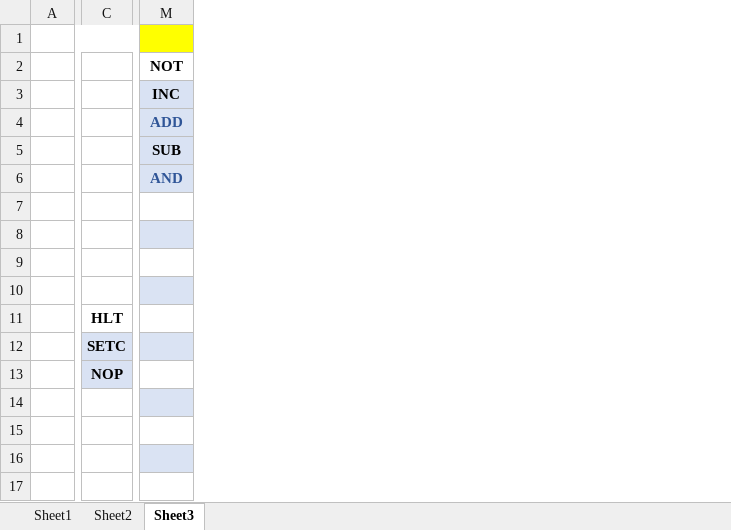
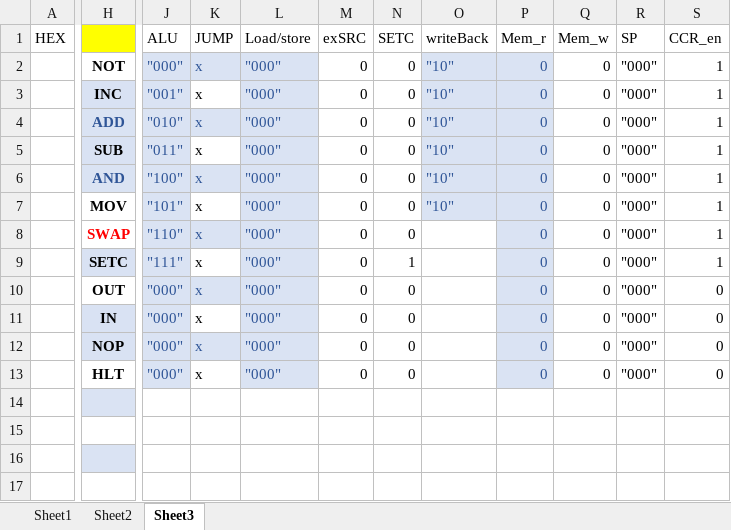
Before and after one commit to MousaMohammad/Piplined-Processor-Computer-Architecture, an Excel workbook: Instruction_Bit_Details_Incomplete.xlsx, sheet Sheet3, drawn as a sheet; only a part is shown, gaps mark what is left out; values as stored, in another font and other column widths than the file's, no borders; removed rows and columns are numbered as before the commit, all else as after; the diff covers the shown part only; the diff names each change by its address in the sheet, - before the commit and + after, or states it on an @@ line.

Commit message:
excel updated

```diff
--- a/Instruction_Bit_Details_Incomplete.xlsx (sheet Sheet3)
+++ b/Instruction_Bit_Details_Incomplete.xlsx (sheet Sheet3)
-column A, empty
-column C, rows 11-13: HLT | SETC | NOP
+column A, row 1: HEX
+column J, rows 1-13: ALU | "000" | "001" | "010" | "011" | "100" | "101" | "110" | "111" | "000" | "000" | "000" | "000"
+column K, rows 1-13: JUMP | x | x | x | x | x | x | x | x | x | x | x | x
+column L, rows 1-13: Load/store | "000" | "000" | "000" | "000" | "000" | "000" | "000" | "000" | "000" | "000" | "000" | "000"
+column M, rows 1-13: exSRC | 0 | 0 | 0 | 0 | 0 | 0 | 0 | 0 | 0 | 0 | 0 | 0
+column N, rows 1-13: SETC | 0 | 0 | 0 | 0 | 0 | 0 | 0 | 1 | 0 | 0 | 0 | 0
+column O, rows 1-7: writeBack | "10" | "10" | "10" | "10" | "10" | "10"
+column P, rows 1-13: Mem_r | 0 | 0 | 0 | 0 | 0 | 0 | 0 | 0 | 0 | 0 | 0 | 0
+column Q, rows 1-13: Mem_w | 0 | 0 | 0 | 0 | 0 | 0 | 0 | 0 | 0 | 0 | 0 | 0
+column R, rows 1-13: SP | "000" | "000" | "000" | "000" | "000" | "000" | "000" | "000" | "000" | "000" | "000" | "000"
+column S, rows 1-13: CCR_en | 1 | 1 | 1 | 1 | 1 | 1 | 1 | 1 | 0 | 0 | 0 | 0
-H7: (empty)
+H7: MOV
-H8: (empty)
+H8: SWAP
-H8 fill: #DAE3F3
+H8 fill: none
-H9: (empty)
+H9: SETC
-H9 fill: none
+H9 fill: #D9E2F3
-H10: (empty)
+H10: OUT
-H10 fill: #DAE3F3
+H10 fill: none
-H11: (empty)
+H11: IN
-H11 fill: none
+H11 fill: #D9E2F3
-H12: (empty)
+H12: NOP
-H13: (empty)
+H13: HLT
```
Also changed, not shown: 1 added column, 4 removed columns and 2 edited cells elsewhere in this sheet.
